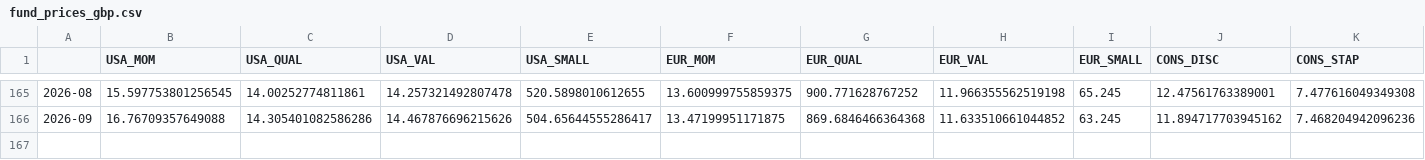
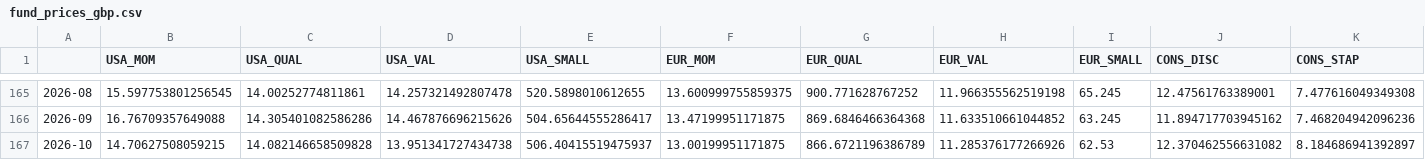
Before and after one commit to soylee22/lodestar, a CSV file: data/fund_prices_gbp.csv, drawn as a sheet; only a part is shown, gaps mark what is left out; rows hold the shown columns only; the diff names each change by its address in the sheet, - before the commit and + after, or states it on an @@ line.

```diff
--- a/data/fund_prices_gbp.csv
+++ b/data/fund_prices_gbp.csv
+row 167: 2026-10 | 14.70627508059215 | 14.082146658509828 | 13.951341727434738 | 506.40415519475937 | 13.00199951171875 | 866.6721196386789 | 11.285376177266926 | 62.53 | 12.370462556631082 | 8.184686941392897
```
Also changed, not shown: data/panel_local.csv, data/track_record.csv, 6 other files.
